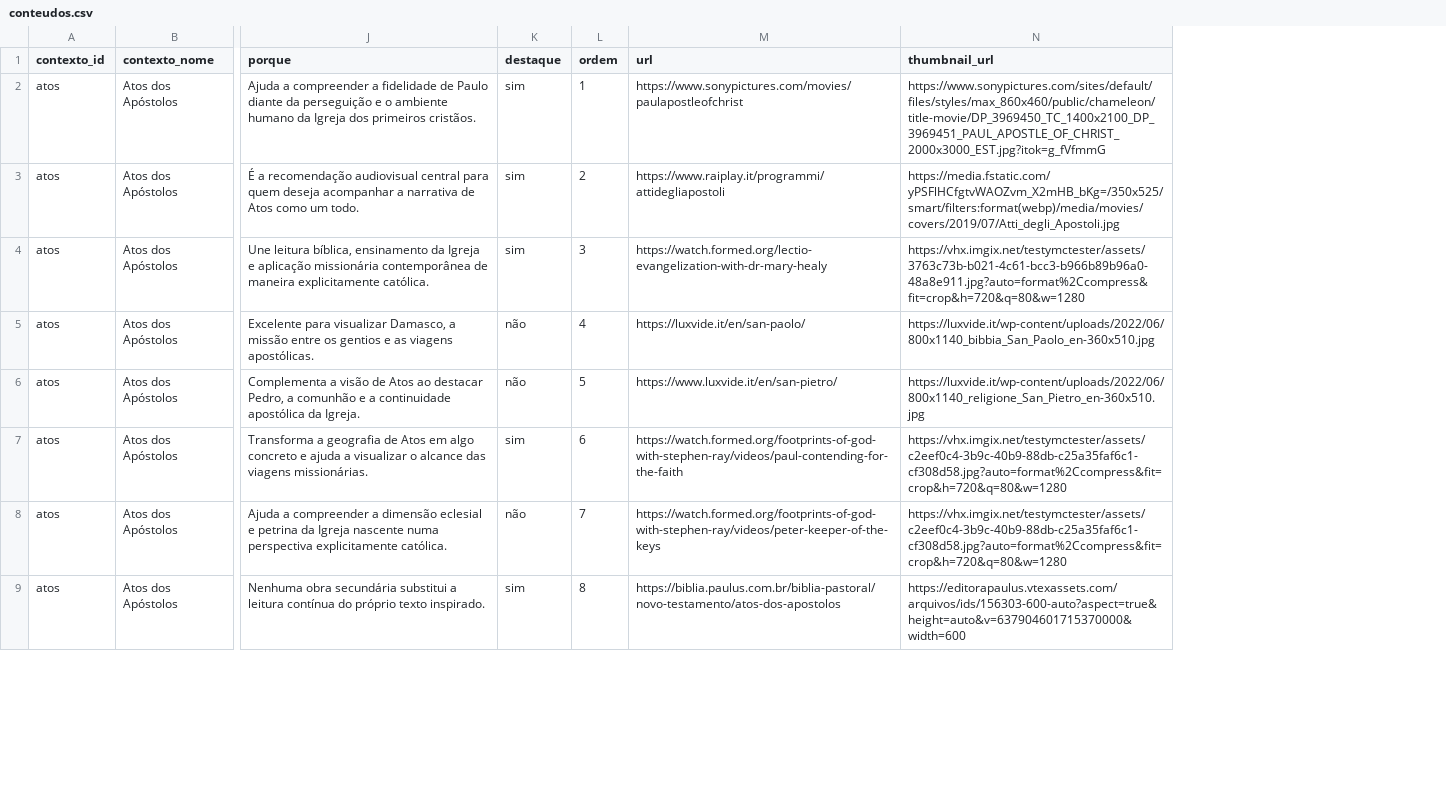
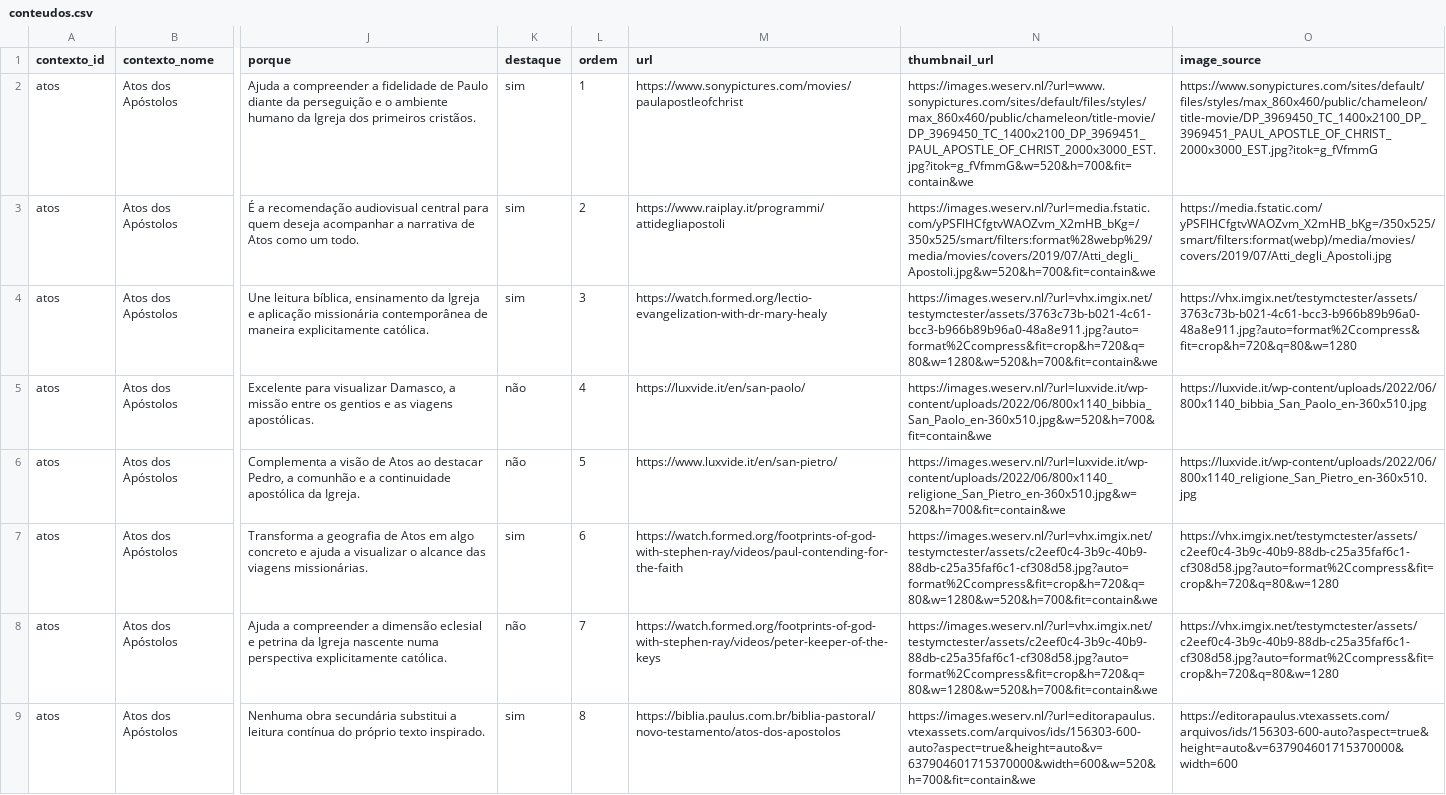
Before and after one commit to jorgepenedo/curadoria, a CSV file: conteudos.csv, drawn as a sheet; only a part is shown, gaps mark what is left out; addresses are those after the commit; the diff names each change by its address in the sheet, - before the commit and + after, or states it on an @@ line.

Commit message:
Add files via upload

```diff
--- a/conteudos.csv
+++ b/conteudos.csv
+column N (thumbnail_url), rows 2-9: https://images.weserv.nl/?url=www.sonypictures.com/sites/default/files/styles/max_860x460/public/chameleon/title-movie/DP_3969450_TC_1400x2100_DP_3969451_PAUL_APOSTLE_OF_CHRIST_2000x3000_EST.jpg?itok=g_fVfmmG&w=520&h=700&fit=contain&we | https://images.weserv.nl/?url=media.fstatic.com/yPSFlHCfgtvWAOZvm_X2mHB_bKg=/350x525/smart/filters:format%28webp%29/media/movies/covers/2019/07/Atti_degli_Apostoli.jpg&w=520&h=700&fit=contain&we | https://images.weserv.nl/?url=vhx.imgix.net/testymctester/assets/3763c73b-b021-4c61-bcc3-b966b89b96a0-48a8e911.jpg?auto=format%2Ccompress&fit=crop&h=720&q=80&w=1280&w=520&h=700&fit=contain&we | https://images.weserv.nl/?url=luxvide.it/wp-content/uploads/2022/06/800x1140_bibbia_San_Paolo_en-360x510.jpg&w=520&h=700&fit=contain&we | https://images.weserv.nl/?url=luxvide.it/wp-content/uploads/2022/06/800x1140_religione_San_Pietro_en-360x510.jpg&w=520&h=700&fit=contain&we | https://images.weserv.nl/?url=vhx.imgix.net/testymctester/assets/c2eef0c4-3b9c-40b9-88db-c25a35faf6c1-cf308d58.jpg?auto=format%2Ccompress&fit=crop&h=720&q=80&w=1280&w=520&h=700&fit=contain&we | https://images.weserv.nl/?url=vhx.imgix.net/testymctester/assets/c2eef0c4-3b9c-40b9-88db-c25a35faf6c1-cf308d58.jpg?auto=format%2Ccompress&fit=crop&h=720&q=80&w=1280&w=520&h=700&fit=contain&we | https://images.weserv.nl/?url=editorapaulus.vtexassets.com/arquivos/ids/156303-600-auto?aspect=true&height=auto&v=637904601715370000&width=600&w=520&h=700&fit=contain&we
-O1: thumbnail_url
+O1: image_source
```
Also changed, not shown: 2 other files.
